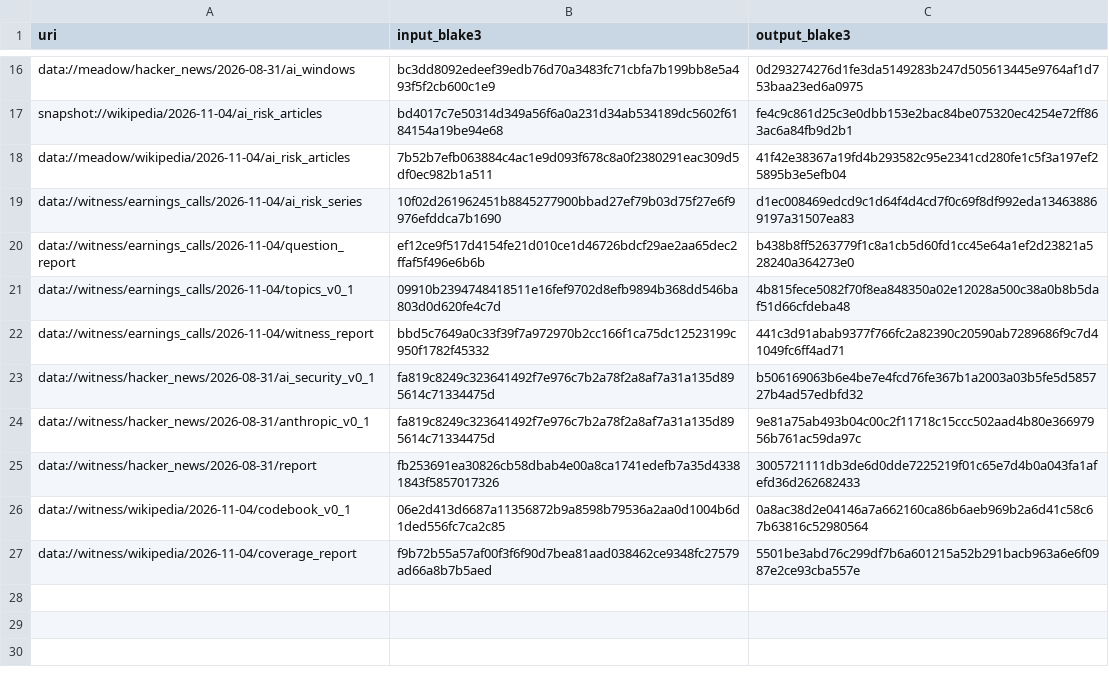
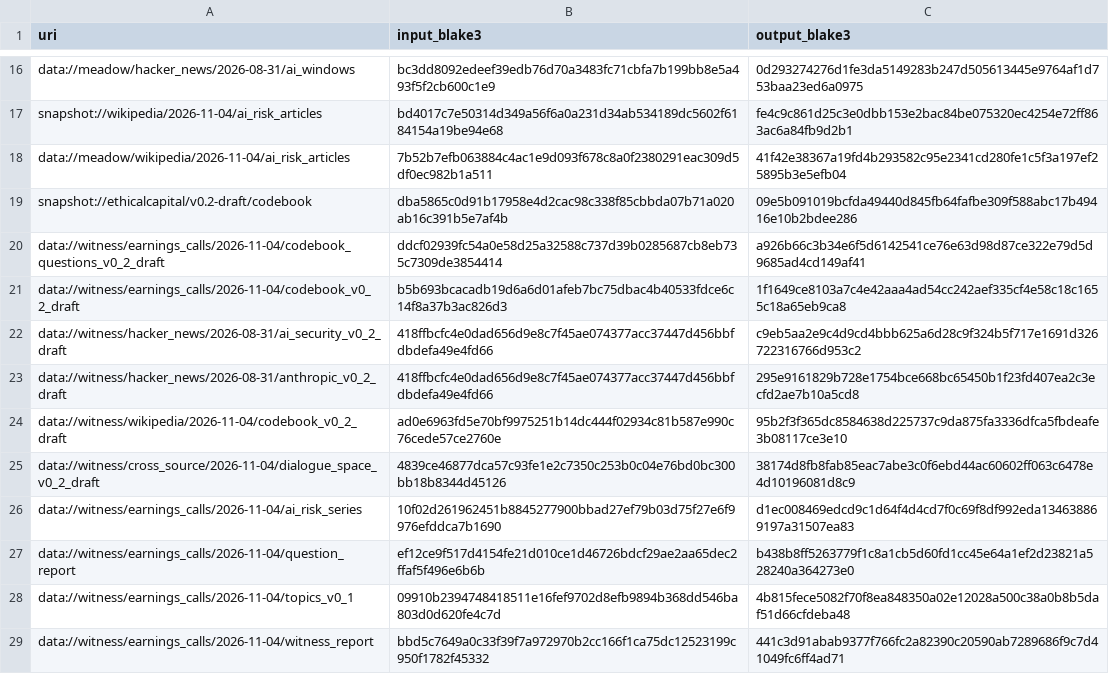
Before and after one commit to srvo/anthropic-pbc, a TSV file: dag.lock.tsv, drawn as a sheet; only a part is shown, gaps mark what is left out; the shorter side is filled out with more unchanged rows.

```diff
--- a/dag.lock.tsv
+++ b/dag.lock.tsv
@@ -18,2 +18,9 @@ snapshot://wikipedia/2026-11-04/ai_risk_articles	bd4017c7e50314d349a56f6a0a231d3
 data://meadow/wikipedia/2026-11-04/ai_risk_articles	7b52b7efb063884c4ac1e9d093f678c8a0f2380291eac309d5df0ec982b1a511	41f42e38367a19fd4b293582c95e2341cd280fe1c5f3a197ef25895b3e5efb04
+snapshot://ethicalcapital/v0.2-draft/codebook	dba5865c0d91b17958e4d2cac98c338f85cbbda07b71a020ab16c391b5e7af4b	09e5b091019bcfda49440d845fb64fafbe309f588abc17b49416e10b2bdee286
+data://witness/earnings_calls/2026-11-04/codebook_questions_v0_2_draft	ddcf02939fc54a0e58d25a32588c737d39b0285687cb8eb735c7309de3854414	a926b66c3b34e6f5d6142541ce76e63d98d87ce322e79d5d9685ad4cd149af41
+data://witness/earnings_calls/2026-11-04/codebook_v0_2_draft	b5b693bcacadb19d6a6d01afeb7bc75dbac4b40533fdce6c14f8a37b3ac826d3	1f1649ce8103a7c4e42aaa4ad54cc242aef335cf4e58c18c1655c18a65eb9ca8
+data://witness/hacker_news/2026-08-31/ai_security_v0_2_draft	418ffbcfc4e0dad656d9e8c7f45ae074377acc37447d456bbfdbdefa49e4fd66	c9eb5aa2e9c4d9cd4bbb625a6d28c9f324b5f717e1691d326722316766d953c2
+data://witness/hacker_news/2026-08-31/anthropic_v0_2_draft	418ffbcfc4e0dad656d9e8c7f45ae074377acc37447d456bbfdbdefa49e4fd66	295e9161829b728e1754bce668bc65450b1f23fd407ea2c3ecfd2ae7b10a5cd8
+data://witness/wikipedia/2026-11-04/codebook_v0_2_draft	ad0e6963fd5e70bf9975251b14dc444f02934c81b587e990c76cede57ce2760e	95b2f3f365dc8584638d225737c9da875fa3336dfca5fbdeafe3b08117ce3e10
+data://witness/cross_source/2026-11-04/dialogue_space_v0_2_draft	4839ce46877dca57c93fe1e2c7350c253b0c04e76bd0bc300bb18b8344d45126	38174d8fb8fab85eac7abe3c0f6ebd44ac60602ff063c6478e4d10196081d8c9
 data://witness/earnings_calls/2026-11-04/ai_risk_series	10f02d261962451b8845277900bbad27ef79b03d75f27e6f9976efddca7b1690	d1ec008469edcd9c1d64f4d4cd7f0c69f8df992eda134638869197a31507ea83
```
Also changed, not shown: 28 other files.
